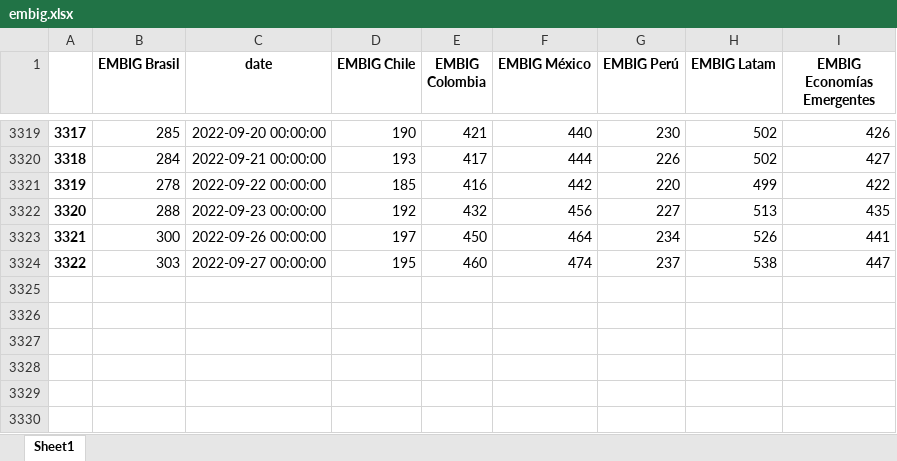
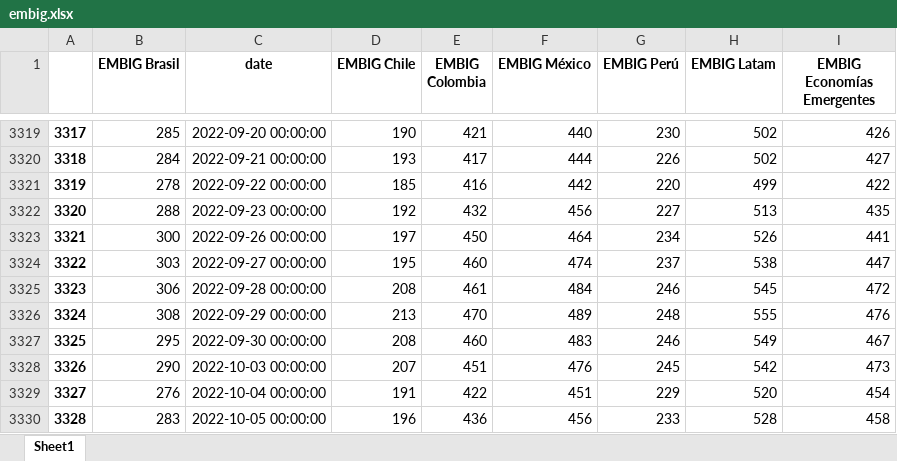
Before and after one commit to pportocarrero/Macrofinancial-dashboard, an Excel workbook: mercados/embig.xlsx, sheet Sheet1, drawn as a sheet; only a part is shown, gaps mark what is left out; values as stored, in another font and other column widths than the file's, no borders; the diff names each change by its address in the sheet, - before the commit and + after, or states it on an @@ line.

```diff
--- a/mercados/embig.xlsx (sheet Sheet1)
+++ b/mercados/embig.xlsx (sheet Sheet1)
+row 3325: 3323 | 306 | 2022-09-28 00:00:00 | 208 | 461 | 484 | 246 | 545 | 472
+row 3326: 3324 | 308 | 2022-09-29 00:00:00 | 213 | 470 | 489 | 248 | 555 | 476
+row 3327: 3325 | 295 | 2022-09-30 00:00:00 | 208 | 460 | 483 | 246 | 549 | 467
+row 3328: 3326 | 290 | 2022-10-03 00:00:00 | 207 | 451 | 476 | 245 | 542 | 473
+row 3329: 3327 | 276 | 2022-10-04 00:00:00 | 191 | 422 | 451 | 229 | 520 | 454
+row 3330: 3328 | 283 | 2022-10-05 00:00:00 | 196 | 436 | 456 | 233 | 528 | 458
```
Also changed, not shown: mercados/embig_brasil.xlsx, mercados/embig_colombia.xlsx, 36 other files.
